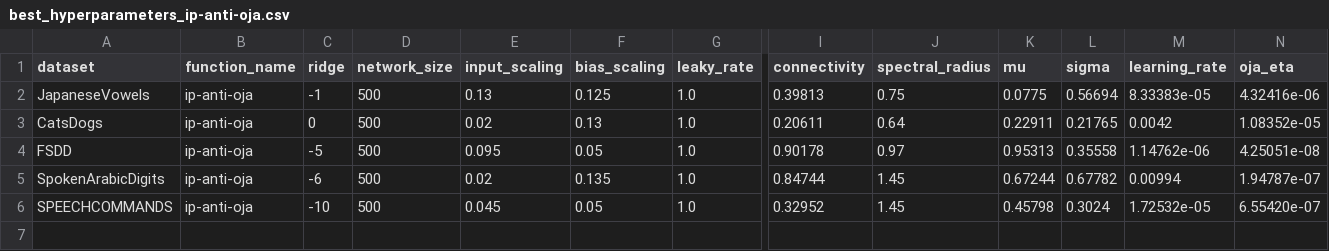
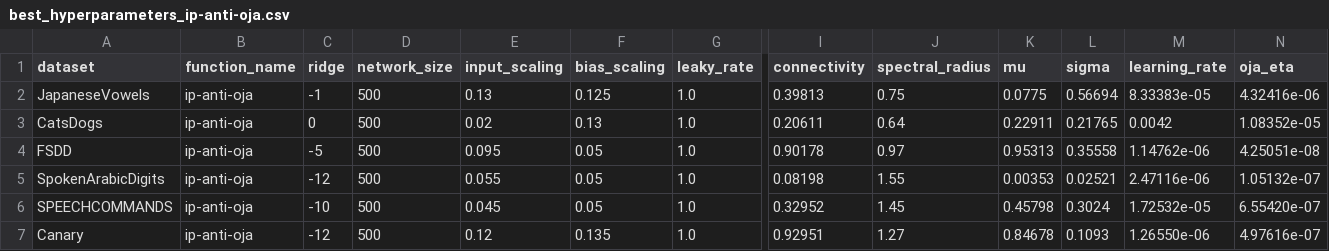
Before and after one commit to Finebouche/hag, a CSV file: outputs/hag/best_hyperparameters/best_hyperparameters_ip-anti-oja.csv, drawn as a sheet; only a part is shown, gaps mark what is left out; rows hold the shown columns only; the diff names each change by its address in the sheet, - before the commit and + after, or states it on an @@ line.

```diff
--- a/outputs/hag/best_hyperparameters/best_hyperparameters_ip-anti-oja.csv
+++ b/outputs/hag/best_hyperparameters/best_hyperparameters_ip-anti-oja.csv
-C5 (ridge): -6
+C5 (ridge): -12
-E5 (input_scaling): 0.02
+E5 (input_scaling): 0.055
-F5 (bias_scaling): 0.135
+F5 (bias_scaling): 0.05
-I5 (connectivity): 0.84744
+I5 (connectivity): 0.08198
-J5 (spectral_radius): 1.45
+J5 (spectral_radius): 1.55
-K5 (mu): 0.67244
+K5 (mu): 0.00353
-L5 (sigma): 0.67782
+L5 (sigma): 0.02521
-M5 (learning_rate): 0.00994
+M5 (learning_rate): 2.47116e-06
-N5 (oja_eta): 1.94787e-07
+N5 (oja_eta): 1.05132e-07
+row 7: Canary | ip-anti-oja | -12 | 500 | 0.12 | 0.135 | 1.0 | 0.92951 | 1.27 | 0.84678 | 0.1093 | 1.26550e-06 | 4.97616e-07
```
Also changed, not shown: outputs/hag/best_hyperparameters/best_cv_scores.csv, outputs/hag/best_hyperparameters/best_hyperparameters_ip.csv, 11 other files.
